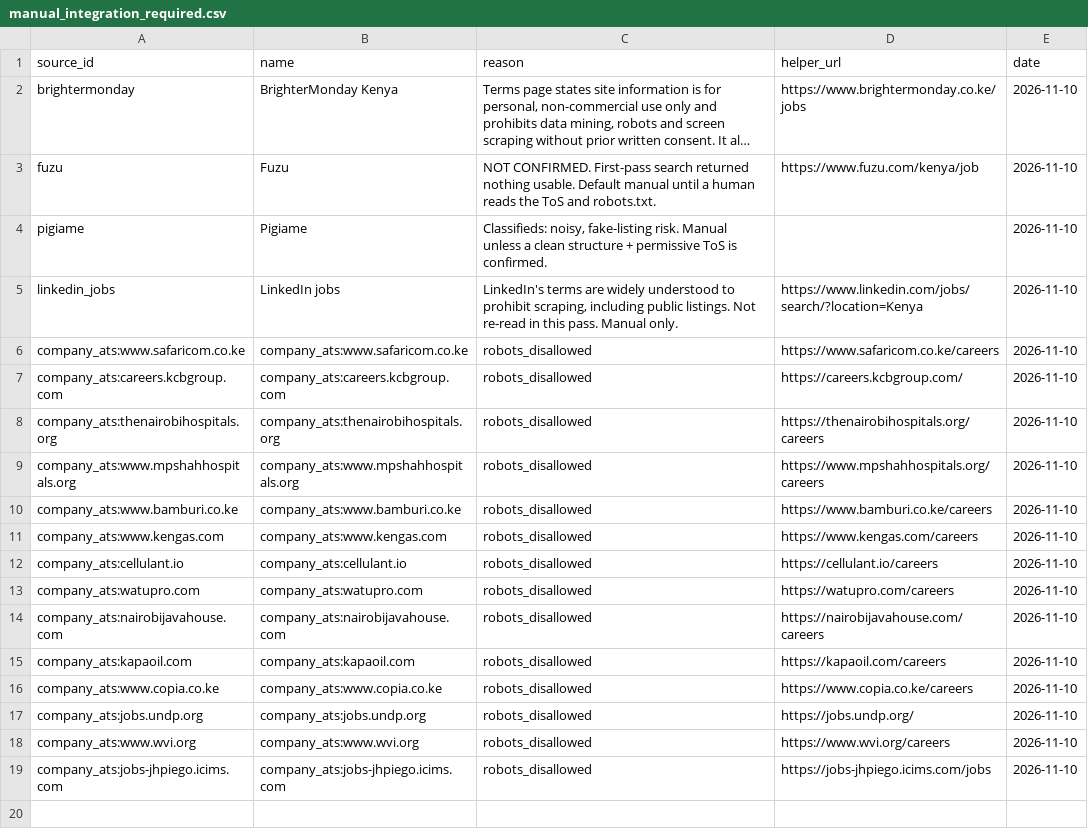
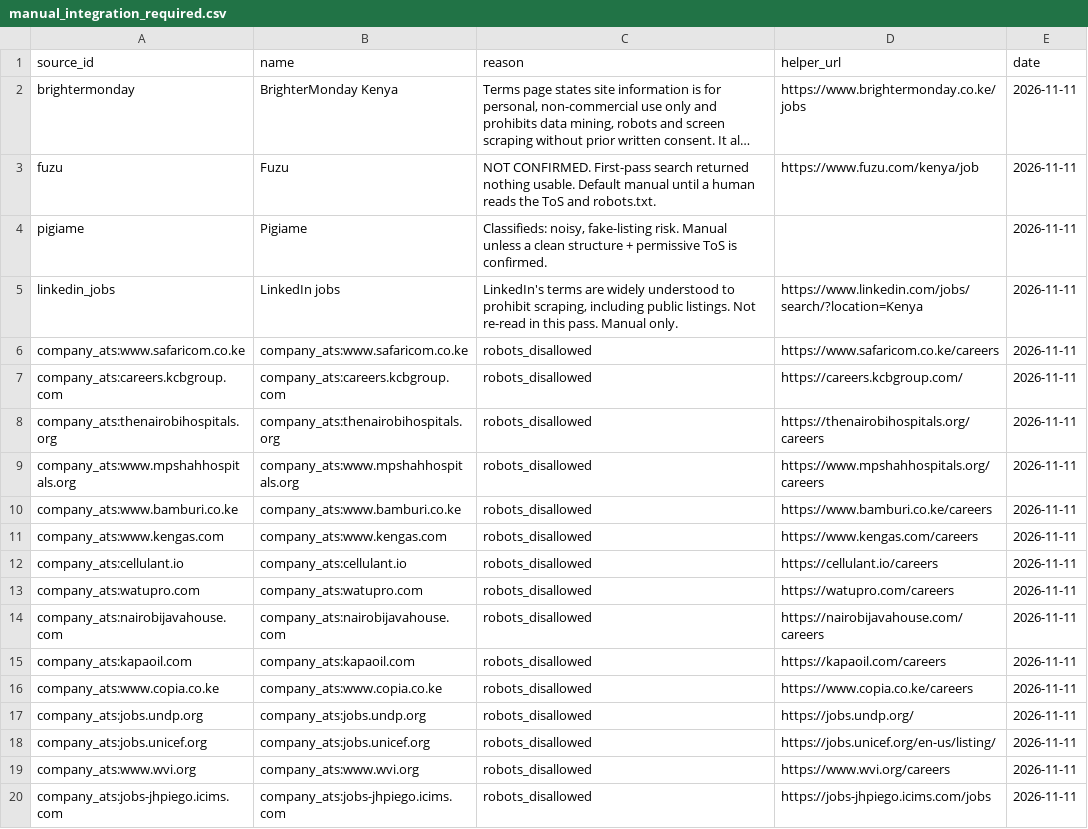
Before and after one commit to ngugi-cloud/BridgeRadar, a CSV file: data/manual_integration_required.csv, drawn as a sheet; long unchanged cells end in …; addresses are those after the commit; the diff names each change by its address in the sheet, - before the commit and + after, or states it on an @@ line.

```diff
--- a/data/manual_integration_required.csv
+++ b/data/manual_integration_required.csv
-E2:E17 (date): 2026-11-10
+E2:E17 (date): 2026-11-11
+row 18: company_ats:jobs.unicef.org | company_ats:jobs.unicef.org | robots_disallowed | https://jobs.unicef.org/en-us/listing/ | 2026-11-11
-E19:E20 (date): 2026-11-10
+E19:E20 (date): 2026-11-11
```
Also changed, not shown: data/active_jobs.csv, data/kenya_companies_master.csv, 8 other files.
